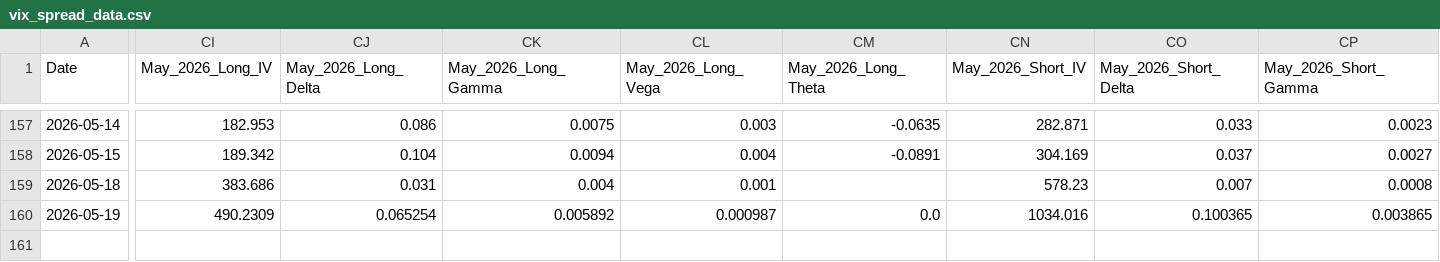
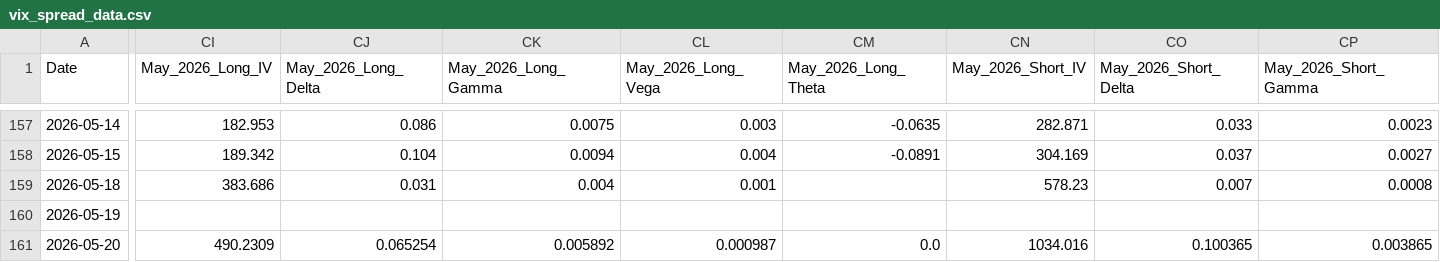
Before and after one commit to joeyedi1/vix-spread-terminal, a CSV file: vix_spread_data.csv, drawn as a sheet; only a part is shown, gaps mark what is left out; rows hold the shown columns only; the diff covers the shown part only; the diff names each change by its address in the sheet, - before the commit and + after, or states it on an @@ line.

Commit message:
Auto-update VIX Data: 2026-05-21 05:15:18

```diff
--- a/vix_spread_data.csv
+++ b/vix_spread_data.csv
-CI160 (May_2026_Long_IV): 490.2309
+CI160 (May_2026_Long_IV): (empty)
-CJ160 (May_2026_Long_Delta): 0.065254
+CJ160 (May_2026_Long_Delta): (empty)
-CK160 (May_2026_Long_Gamma): 0.005892
+CK160 (May_2026_Long_Gamma): (empty)
-CL160 (May_2026_Long_Vega): 0.000987
+CL160 (May_2026_Long_Vega): (empty)
-CM160 (May_2026_Long_Theta): 0.0
+CM160 (May_2026_Long_Theta): (empty)
-CN160 (May_2026_Short_IV): 1034.016
+CN160 (May_2026_Short_IV): (empty)
-CO160 (May_2026_Short_Delta): 0.100365
+CO160 (May_2026_Short_Delta): (empty)
-CP160 (May_2026_Short_Gamma): 0.003865
+CP160 (May_2026_Short_Gamma): (empty)
+row 161: 2026-05-20 | 490.2309 | 0.065254 | 0.005892 | 0.000987 | 0.0 | 1034.016 | 0.100365 | 0.003865
```
Also changed, not shown: 6 edited cells elsewhere in this file.
